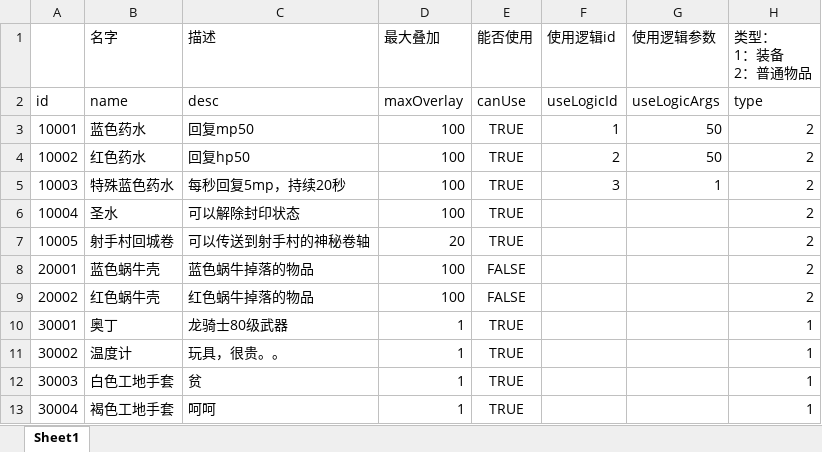
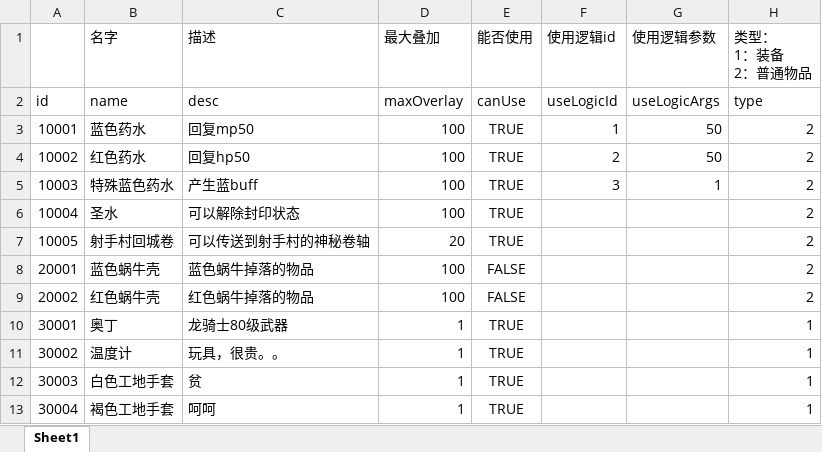
Before and after one commit to brucelevis/mmorpg-linxinda, an Excel workbook: server/docs/PropsCfgExcel_com.wan37.config.entity.PropsCfgExcel.xlsx, sheet Sheet1, drawn as a sheet; values as stored, in another font and other column widths than the file's, no borders; the diff names each change by its address in the sheet, - before the commit and + after, or states it on an @@ line.

```diff
--- a/server/docs/PropsCfgExcel_com.wan37.config.entity.PropsCfgExcel.xlsx (sheet Sheet1)
+++ b/server/docs/PropsCfgExcel_com.wan37.config.entity.PropsCfgExcel.xlsx (sheet Sheet1)
-C5 (描述): 每秒回复5mp，持续20秒
+C5 (描述): 产生蓝buff
```
Also changed, not shown: server/docs/BuffCfgExcel_com.wan37.config.entity.BuffCfgExcel.xlsx, 12 other files.
